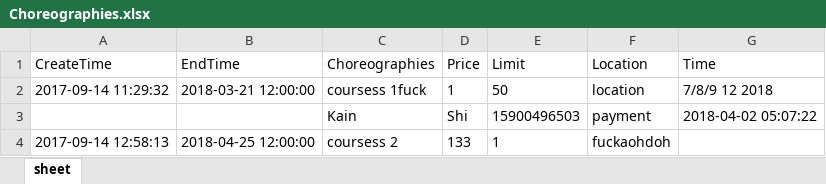
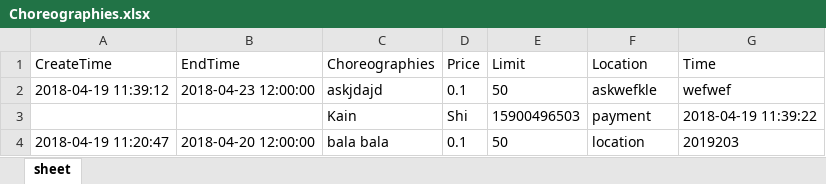
Before and after one commit to a904616537/ZB, an Excel workbook: public/upload/Choreographies.xlsx, sheet sheet, drawn as a sheet; values as stored, in another font and other column widths than the file's, no borders; removed rows and columns are numbered as before the commit, all else as after; the diff names each change by its address in the sheet, - before the commit and + after, or states it on an @@ line.

```diff
--- a/public/upload/Choreographies.xlsx (sheet sheet)
+++ b/public/upload/Choreographies.xlsx (sheet sheet)
-row 2: 2017-09-14 11:29:32 | 2018-03-21 12:00:00 | coursess 1fuck | 1 | 50 | location | 7/8/9 12 2018
+row 2: 2018-04-19 11:39:12 | 2018-04-23 12:00:00 | askjdajd | 0.1 | 50 | askwefkle | wefwef
-G3 (Time): 2018-04-02 05:07:22
+G3 (Time): 2018-04-19 11:39:22
-row 4: 2017-09-14 12:58:13 | 2018-04-25 12:00:00 | coursess 2 | 133 | 1 | fuckaohdoh
+row 4: 2018-04-19 11:20:47 | 2018-04-20 12:00:00 | bala bala | 0.1 | 50 | location | 2019203
```
Also changed, not shown: 9 other files.
